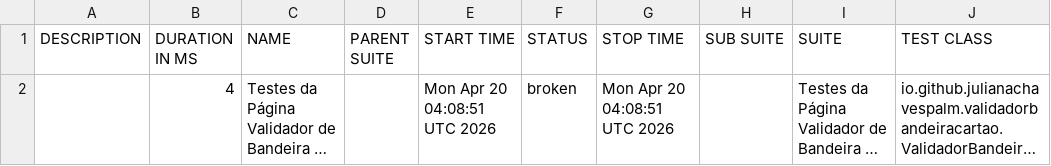
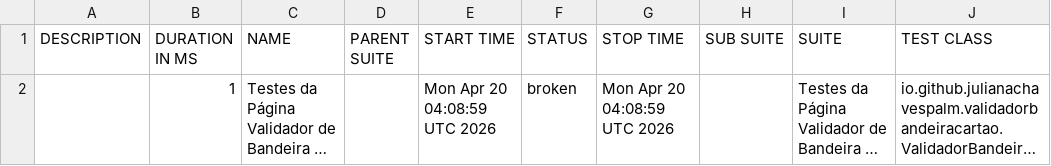
Before and after one commit to julianachavespalm/validadorbandeiracartao, a CSV file: data/suites.csv, drawn as a sheet; only a part is shown; long unchanged cells end in …; the diff names each change by its address in the sheet, - before the commit and + after, or states it on an @@ line.

```diff
--- a/data/suites.csv
+++ b/data/suites.csv
-B2 (DURATION IN MS): 4
+B2 (DURATION IN MS): 1
-E2 (START TIME): Mon Apr 20 04:08:51 UTC 2026
+E2 (START TIME): Mon Apr 20 04:08:59 UTC 2026
-G2 (STOP TIME): Mon Apr 20 04:08:51 UTC 2026
+G2 (STOP TIME): Mon Apr 20 04:08:59 UTC 2026
```
Also changed, not shown: 18 other files.
